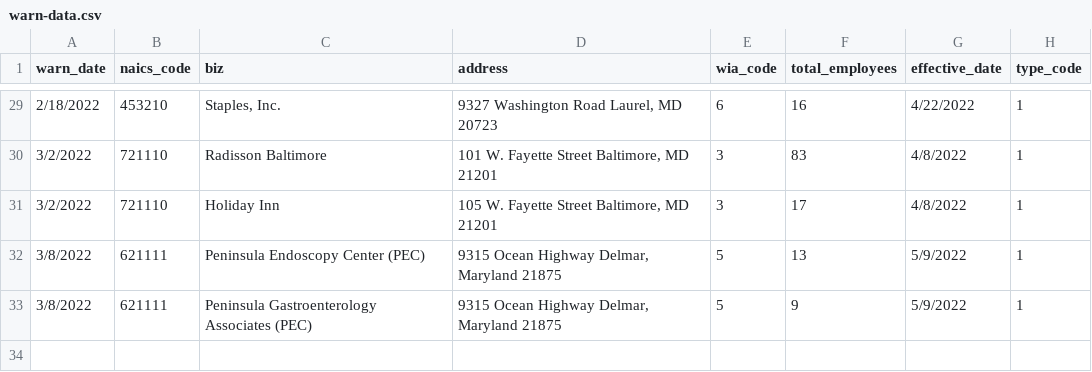
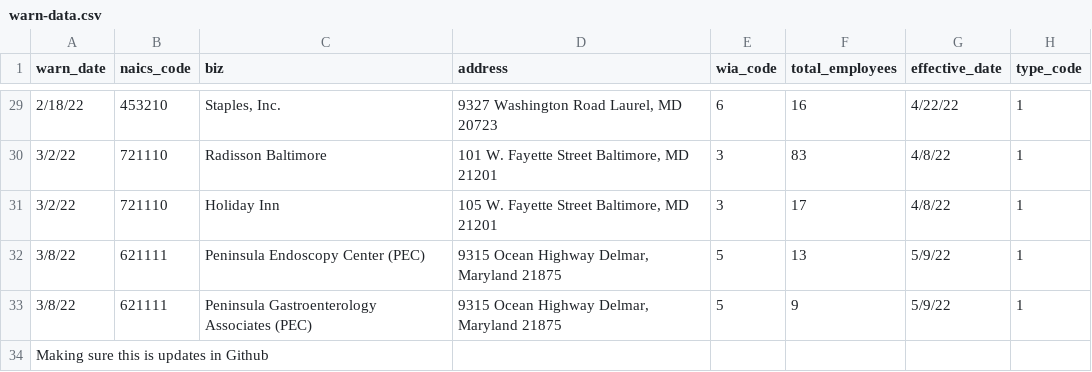
Before and after one commit to mvilla1859/github_actions_tryout_20220311, a CSV file: warn-data.csv, drawn as a sheet; only a part is shown, gaps mark what is left out; the diff covers the shown part only.

Commit message:
Making sure this push works.

```diff
--- a/warn-data.csv
+++ b/warn-data.csv
@@ -29,5 +29,6 @@ warn_date,naics_code,biz,address,wia_code,total_employees,effective_date,type_co
-2/18/2022,453210,"Staples, Inc.","9327 Washington Road Laurel, MD 20723",6,16,4/22/2022,1
-3/2/2022,721110,Radisson Baltimore,"101 W. Fayette Street                                Baltimore, MD 21201",3,83,4/8/2022,1
-3/2/2022,721110,Holiday Inn,"105 W. Fayette Street                                Baltimore, MD 21201",3,17,4/8/2022,1
-3/8/2022,621111,Peninsula Endoscopy Center (PEC),"9315 Ocean Highway Delmar, Maryland 21875",5,13,5/9/2022,1
-3/8/2022,621111,Peninsula Gastroenterology Associates (PEC),"9315 Ocean Highway Delmar, Maryland 21875",5,9,5/9/2022,1
+2/18/22,453210,"Staples, Inc.","9327 Washington Road Laurel, MD 20723",6,16,4/22/22,1
+3/2/22,721110,Radisson Baltimore,"101 W. Fayette Street                                Baltimore, MD 21201",3,83,4/8/22,1
+3/2/22,721110,Holiday Inn,"105 W. Fayette Street                                Baltimore, MD 21201",3,17,4/8/22,1
+3/8/22,621111,Peninsula Endoscopy Center (PEC),"9315 Ocean Highway Delmar, Maryland 21875",5,13,5/9/22,1
+3/8/22,621111,Peninsula Gastroenterology Associates (PEC),"9315 Ocean Highway Delmar, Maryland 21875",5,9,5/9/22,1
+Making sure this is updates in Github,,,,,,,
```
Also changed, not shown: 54 edited cells elsewhere in this file.
